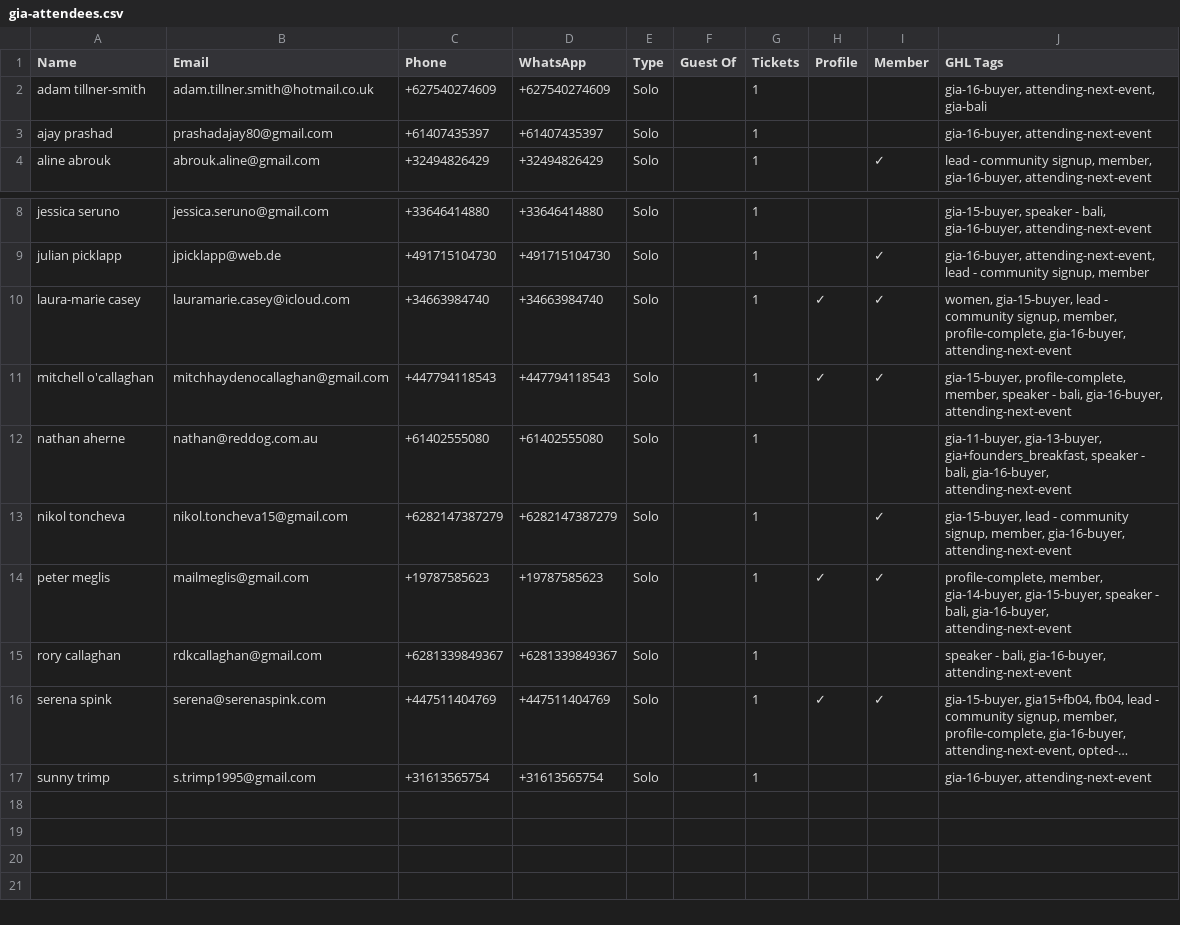
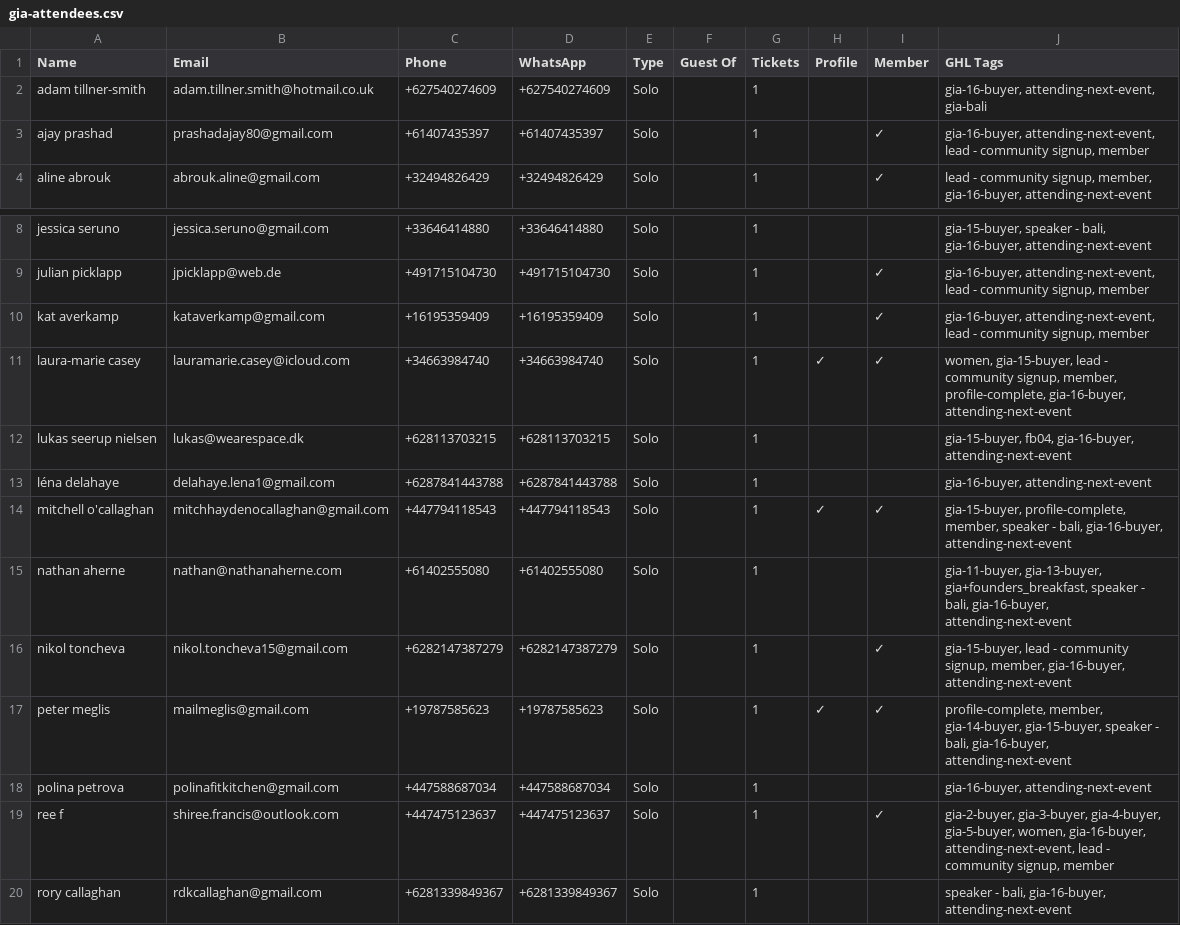
Before and after one commit to parallaxxlifeco/event-dashboard, a CSV file: gia-attendees.csv, drawn as a sheet; only a part is shown, gaps mark what is left out; the shorter side is filled out with more unchanged rows; long unchanged cells end in ….

```diff
--- a/gia-attendees.csv
+++ b/gia-attendees.csv
@@ -2,3 +2,3 @@ Name,Email,Phone,WhatsApp,Type,Guest Of,Tickets,Profile,Member,GHL Tags
 adam tillner-smith,adam.tillner.smith@hotmail.co.uk,+627540274609,+627540274609,Solo,,1,,,"gia-16-buyer, attending-next-event, gia-bali"
-ajay prashad,prashadajay80@gmail.com,+61407435397,+61407435397,Solo,,1,,,"gia-16-buyer, attending-next-event"
+ajay prashad,prashadajay80@gmail.com,+61407435397,+61407435397,Solo,,1,,✓,"gia-16-buyer, attending-next-event, lead - community signup, member"
 aline abrouk,abrouk.aline@gmail.com,+32494826429,+32494826429,Solo,,1,,✓,"lead - community signup, member, gia-16-buyer, attending-next-event"
@@ -9,7 +9,12 @@ jessica seruno,jessica.seruno@gmail.com,+33646414880,+33646414880,Solo,,1,,,"gia
 julian picklapp,jpicklapp@web.de,+491715104730,+491715104730,Solo,,1,,✓,"gia-16-buyer, attending-next-event, lead - community signup, member"
+kat averkamp,kataverkamp@gmail.com,+16195359409,+16195359409,Solo,,1,,✓,"gia-16-buyer, attending-next-event, lead - community signup, member"
 laura-marie casey,lauramarie.casey@icloud.com,+34663984740,+34663984740,Solo,,1,✓,✓,"women, gia-15-buyer, lead - community signup, member, profile-complete, gia-16-buyer, attending-next-event"
+lukas seerup nielsen,lukas@wearespace.dk,+628113703215,+628113703215,Solo,,1,,,"gia-15-buyer, fb04, gia-16-buyer, attending-next-event"
+léna delahaye,delahaye.lena1@gmail.com,+6287841443788,+6287841443788,Solo,,1,,,"gia-16-buyer, attending-next-event"
 mitchell o'callaghan,mitchhaydenocallaghan@gmail.com,+447794118543,+447794118543,Solo,,1,✓,✓,"gia-15-buyer, profile-complete, member, speaker - bali, gia-16-buyer, attending-next-event"
-nathan aherne,nathan@reddog.com.au,+61402555080,+61402555080,Solo,,1,,,"gia-11-buyer, gia-13-buyer, gia+founders_breakfast, speaker - bali, gia-16-buyer, attending-next-event"
+nathan aherne,nathan@nathanaherne.com,+61402555080,+61402555080,Solo,,1,,,"gia-11-buyer, gia-13-buyer, gia+founders_breakfast, speaker - bali, gia-16-buyer, attending-next-event"
 nikol toncheva,nikol.toncheva15@gmail.com,+6282147387279,+6282147387279,Solo,,1,,✓,"gia-15-buyer, lead - community signup, member, gia-16-buyer, attending-next-event"
 peter meglis,mailmeglis@gmail.com,+19787585623,+19787585623,Solo,,1,✓,✓,"profile-complete, member, gia-14-buyer, gia-15-buyer, speaker - bali, gia-16-buyer, attending-next-event"
+polina petrova,polinafitkitchen@gmail.com,+447588687034,+447588687034,Solo,,1,,,"gia-16-buyer, attending-next-event"
+ree f,shiree.francis@outlook.com,+447475123637,+447475123637,Solo,,1,,✓,"gia-2-buyer, gia-3-buyer, gia-4-buyer, gia-5-buyer, women, gia-16-buyer, attending-next-event, lead - community signup, member"
 rory callaghan,rdkcallaghan@gmail.com,+6281339849367,+6281339849367,Solo,,1,,,"speaker - bali, gia-16-buyer, attending-next-event"
```
Also changed, not shown: 1 other file.
